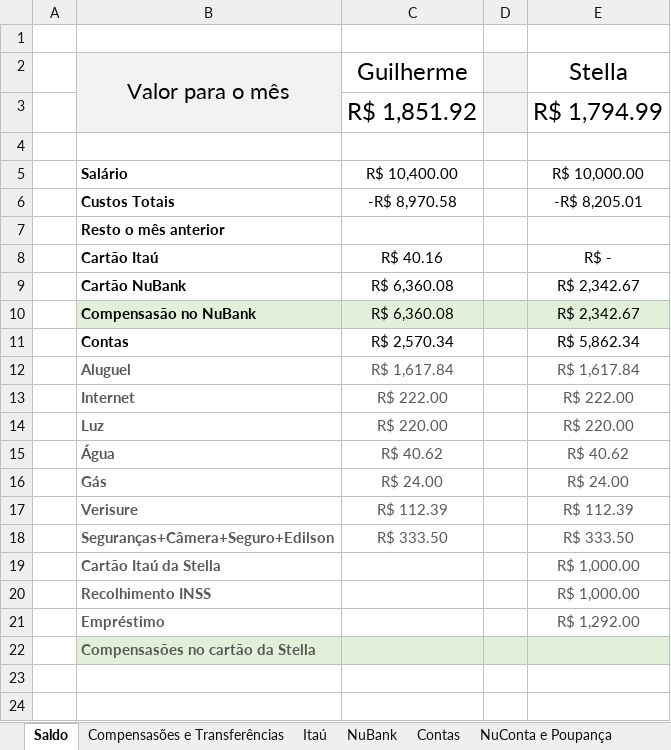
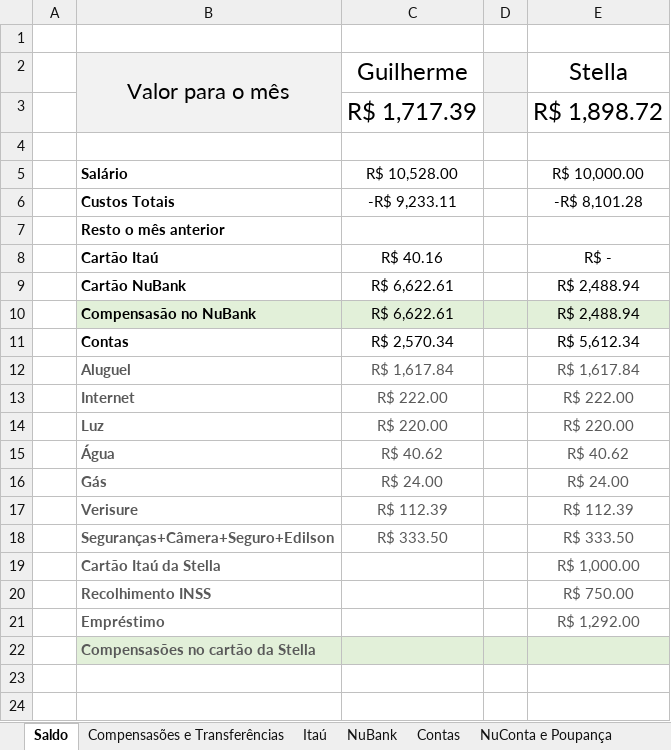
Before and after one commit to Teles-Gui/Financas, an Excel workbook: financas.xlsx, sheet Saldo, drawn as a sheet; only a part is shown; values as stored, in another font and other column widths than the file's, no borders; removed rows and columns are numbered as before the commit, all else as after; the diff names each change by its address in the sheet, - before the commit and + after, or states it on an @@ line.

```diff
--- a/financas.xlsx (sheet Saldo)
+++ b/financas.xlsx (sheet Saldo)
-row 3:  |  | R$ 1,851.92 |  | R$ 1,794.99
+row 3:  |  | R$ 1,717.39 |  | R$ 1,898.72
-C5: R$ 10,400.00
+C5: R$ 10,528.00
-C6: -R$ 8,970.58
+C6: -R$ 9,233.11
-E6: -R$ 8,205.01
+E6: -R$ 8,101.28
-C9:C10: R$ 6,360.08
+C9:C10: R$ 6,622.61
-E9:E10: R$ 2,342.67
+E9:E10: R$ 2,488.94
-E11: R$ 5,862.34
+E11: R$ 5,612.34
-E20: R$ 1,000.00
+E20: R$ 750.00
```
Also changed, not shown: sheet NuBank, sheet NuConta e Poupança, sheet Compensasões e Transferências, sheet Contas.
